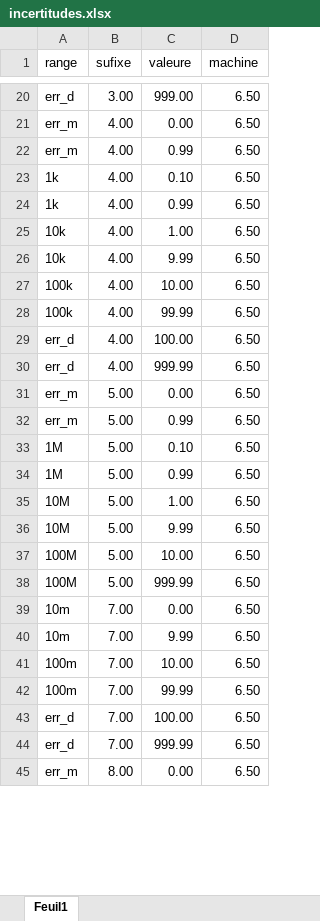
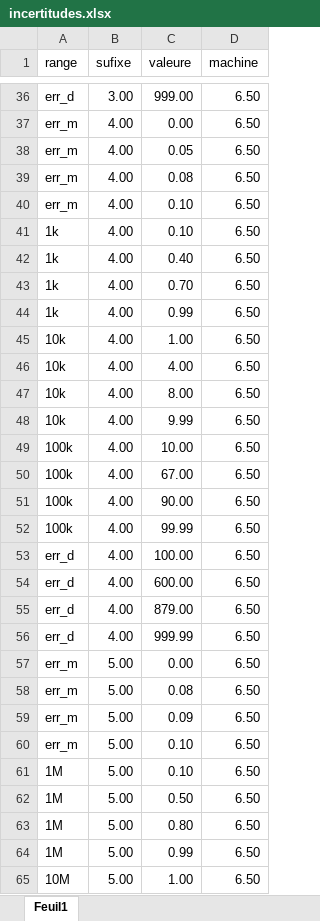
Before and after one commit to AnthoDrouin/Incertitudes, an Excel workbook: incertitudes.xlsx, sheet Feuil1, drawn as a sheet; only a part is shown, gaps mark what is left out; the shorter side is filled out with more unchanged rows; values as stored, in another font and other column widths than the file's, no borders; addresses are those after the commit; the diff covers the shown part only; the diff names each change by its address in the sheet, - before the commit and + after, or states it on an @@ line.

```diff
--- a/incertitudes.xlsx (sheet Feuil1)
+++ b/incertitudes.xlsx (sheet Feuil1)
-C38 (valeure): 0.99
+C38 (valeure): 0.05
+row 39: err_m | 4.00 | 0.08 | 6.50
+row 40: err_m | 4.00 | 0.10 | 6.50
+row 42: 1k | 4.00 | 0.40 | 6.50
+row 43: 1k | 4.00 | 0.70 | 6.50
+row 46: 10k | 4.00 | 4.00 | 6.50
+row 47: 10k | 4.00 | 8.00 | 6.50
+row 50: 100k | 4.00 | 67.00 | 6.50
+row 51: 100k | 4.00 | 90.00 | 6.50
+row 54: err_d | 4.00 | 600.00 | 6.50
+row 55: err_d | 4.00 | 879.00 | 6.50
-C58 (valeure): 0.99
+C58 (valeure): 0.08
+row 59: err_m | 5.00 | 0.09 | 6.50
+row 60: err_m | 5.00 | 0.10 | 6.50
+row 62: 1M | 5.00 | 0.50 | 6.50
+row 63: 1M | 5.00 | 0.80 | 6.50
```
Also changed, not shown: 33 added rows and 4 edited cells elsewhere in this sheet, 4 other files.
